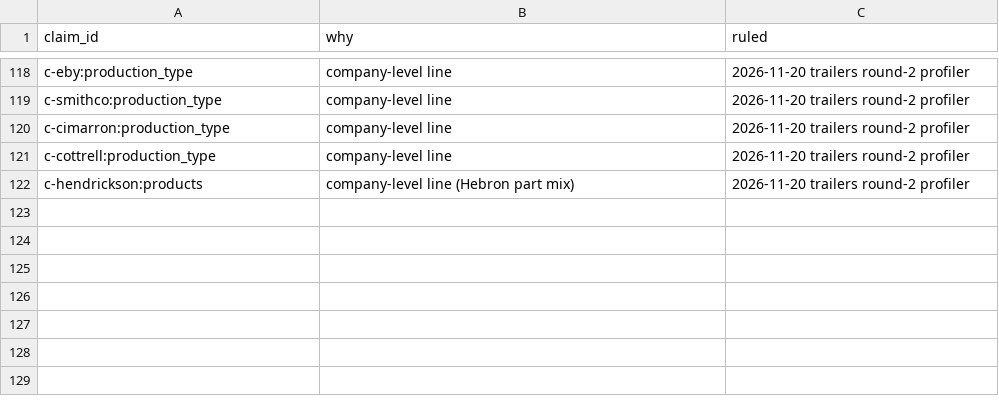
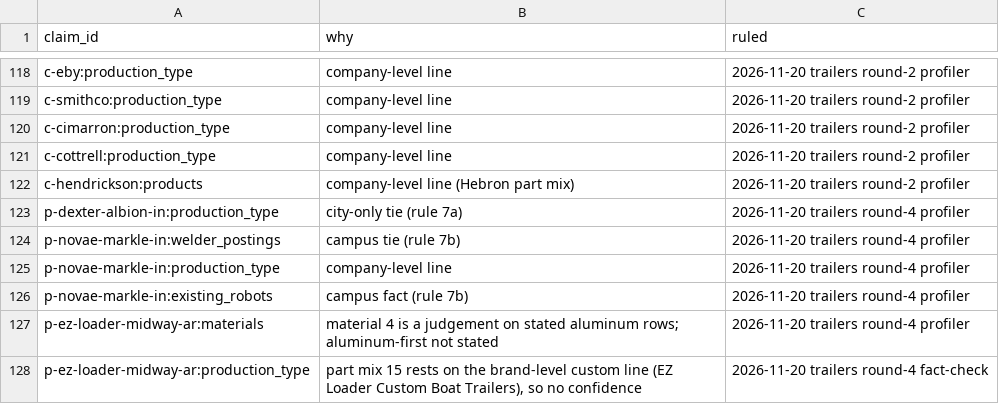
Before and after one commit to logosinnovation/weld, a CSV file: ledger/audit/no-confidence-claims.csv, drawn as a sheet; only a part is shown, gaps mark what is left out; the diff names each change by its address in the sheet, - before the commit and + after, or states it on an @@ line.

```diff
--- a/ledger/audit/no-confidence-claims.csv
+++ b/ledger/audit/no-confidence-claims.csv
+row 123: p-dexter-albion-in:production_type | city-only tie (rule 7a) | 2026-11-20 trailers round-4 profiler
+row 124: p-novae-markle-in:welder_postings | campus tie (rule 7b) | 2026-11-20 trailers round-4 profiler
+row 125: p-novae-markle-in:production_type | company-level line | 2026-11-20 trailers round-4 profiler
+row 126: p-novae-markle-in:existing_robots | campus fact (rule 7b) | 2026-11-20 trailers round-4 profiler
+row 127: p-ez-loader-midway-ar:materials | material 4 is a judgement on stated aluminum rows; aluminum-first not stated | 2026-11-20 trailers round-4 profiler
+row 128: p-ez-loader-midway-ar:production_type | part mix 15 rests on the brand-level custom line (EZ Loader Custom Boat Trailers), so no confidence | 2026-11-20 trailers round-4 fact-check
```
Also changed, not shown: ledger/links.csv, 12 other files.
